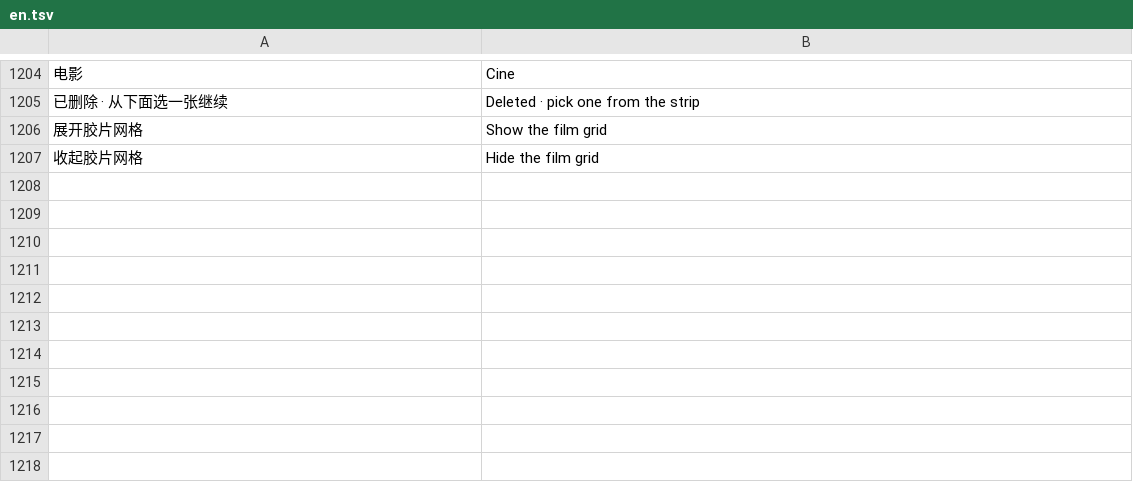
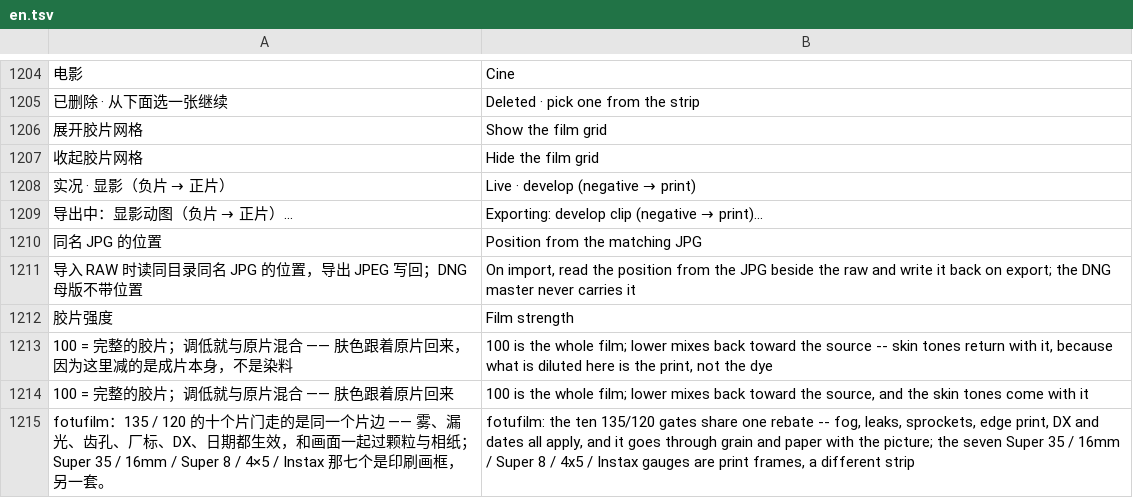
Before and after one commit to SAINTTaiYi/SpektraLab-Android, a TSV file: tools/i18n/en.tsv, drawn as a sheet; only a part is shown, gaps mark what is left out; the diff names each change by its address in the sheet, - before the commit and + after, or states it on an @@ line.

Commit message:
feat(1.7.4m): 构图 safe inset + 44dp crop handles + HUD fade (carries 1.7.4i-1.7.4l)

```diff
--- a/tools/i18n/en.tsv
+++ b/tools/i18n/en.tsv
+row 1208: 实况 · 显影（负片 → 正片） | Live · develop (negative → print)
+row 1209: 导出中：显影动图（负片 → 正片）... | Exporting: develop clip (negative → print)...
+row 1210: 同名 JPG 的位置 | Position from the matching JPG
+row 1211: 导入 RAW 时读同目录同名 JPG 的位置，导出 JPEG 写回；DNG 母版不带位置 | On import, read the position from the JPG beside the raw and write it back on export; the DNG master never carries it
+row 1212: 胶片强度 | Film strength
+row 1213: 100 = 完整的胶片；调低就与原片混合 —— 肤色跟着原片回来，因为这里减的是成片本身，不是染料 | 100 is the whole film; lower mixes back toward the source -- skin tones return with it, because what is diluted here is the print, not the dye
+row 1214: 100 = 完整的胶片；调低就与原片混合 —— 肤色跟着原片回来 | 100 is the whole film; lower mixes back toward the source, and the skin tones come with it
+row 1215: fotufilm：135 / 120 的十个片门走的是同一个片边 —— 雾、漏光、齿孔、厂标、DX、日期都生效，和画面一起过颗粒与相纸；Super 35 / 16mm / Super 8 / 4×5 / Instax 那七个是印刷画框，另一套。 | fotufilm: the ten 135/120 gates share one rebate -- fog, leaks, sprockets, edge print, DX and dates all apply, and it goes through grain and paper with the picture; the seven Super 35 / 16mm / Super 8 / 4x5 / Instax gauges are print frames, a different strip
```
Also changed, not shown: tools/i18n/phrases.tsv, 7 other files.
